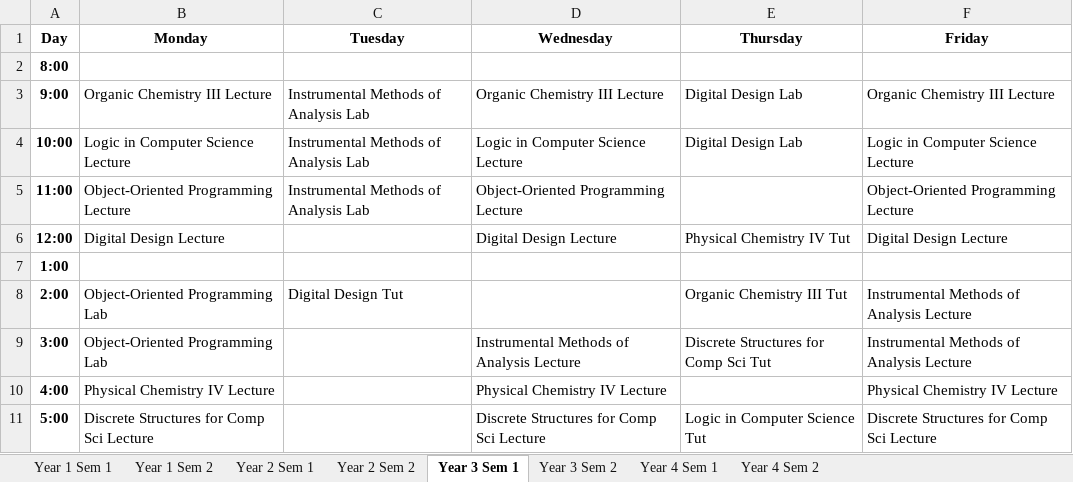
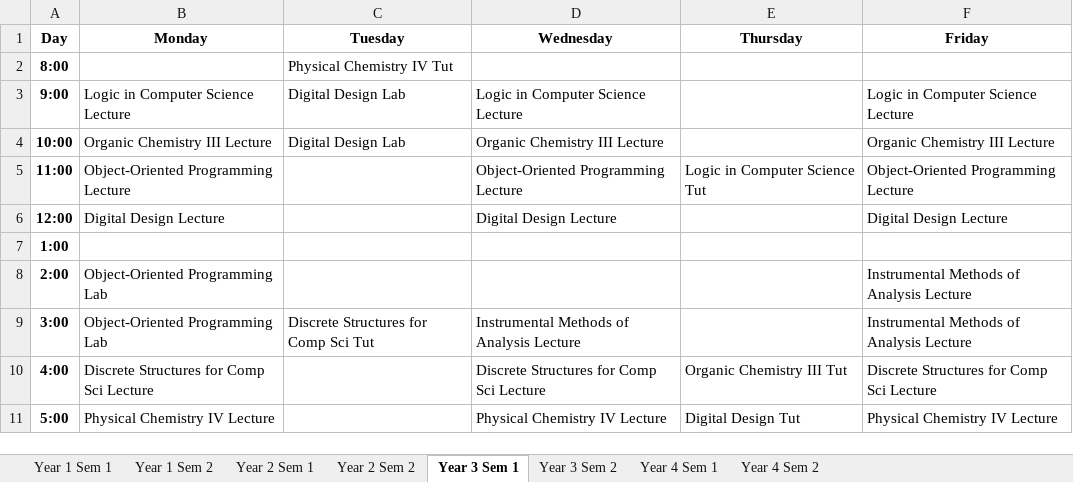
Before and after one commit to SunMoon97/DOP-TimeTableGen, an Excel workbook: complete_timetableb2a72.xlsx, sheet Year 3 Sem 1, drawn as a sheet; values as stored, in another font and other column widths than the file's, no borders; the diff names each change by its address in the sheet, - before the commit and + after, or states it on an @@ line.

```diff
--- a/complete_timetableb2a72.xlsx (sheet Year 3 Sem 1)
+++ b/complete_timetableb2a72.xlsx (sheet Year 3 Sem 1)
-C2 (Tuesday): (empty)
+C2 (Tuesday): Physical Chemistry IV Tut
-B3 (Monday): Organic Chemistry III Lecture
+B3 (Monday): Logic in Computer Science Lecture
-C3:C4 (Tuesday): Instrumental Methods of Analysis Lab
+C3:C4 (Tuesday): Digital Design Lab
-D3 (Wednesday): Organic Chemistry III Lecture
+D3 (Wednesday): Logic in Computer Science Lecture
-E3:E4 (Thursday): Digital Design Lab
+E3:E4 (Thursday): (empty)
-F3 (Friday): Organic Chemistry III Lecture
+F3 (Friday): Logic in Computer Science Lecture
-B4 (Monday): Logic in Computer Science Lecture
+B4 (Monday): Organic Chemistry III Lecture
-D4 (Wednesday): Logic in Computer Science Lecture
+D4 (Wednesday): Organic Chemistry III Lecture
-F4 (Friday): Logic in Computer Science Lecture
+F4 (Friday): Organic Chemistry III Lecture
-C5 (Tuesday): Instrumental Methods of Analysis Lab
+C5 (Tuesday): (empty)
-E5 (Thursday): (empty)
+E5 (Thursday): Logic in Computer Science Tut
-E6 (Thursday): Physical Chemistry IV Tut
+E6 (Thursday): (empty)
-C8 (Tuesday): Digital Design Tut
+C8 (Tuesday): (empty)
-E8 (Thursday): Organic Chemistry III Tut
+E8 (Thursday): (empty)
-C9 (Tuesday): (empty)
+C9 (Tuesday): Discrete Structures for Comp Sci Tut
-E9 (Thursday): Discrete Structures for Comp Sci Tut
+E9 (Thursday): (empty)
-B10 (Monday): Physical Chemistry IV Lecture
+B10 (Monday): Discrete Structures for Comp Sci Lecture
-D10 (Wednesday): Physical Chemistry IV Lecture
+D10 (Wednesday): Discrete Structures for Comp Sci Lecture
-E10 (Thursday): (empty)
+E10 (Thursday): Organic Chemistry III Tut
-F10 (Friday): Physical Chemistry IV Lecture
+F10 (Friday): Discrete Structures for Comp Sci Lecture
-B11 (Monday): Discrete Structures for Comp Sci Lecture
+B11 (Monday): Physical Chemistry IV Lecture
-D11 (Wednesday): Discrete Structures for Comp Sci Lecture
+D11 (Wednesday): Physical Chemistry IV Lecture
-E11 (Thursday): Logic in Computer Science Tut
+E11 (Thursday): Digital Design Tut
-F11 (Friday): Discrete Structures for Comp Sci Lecture
+F11 (Friday): Physical Chemistry IV Lecture
```
Also changed, not shown: sheet Year 1 Sem 1, sheet Year 2 Sem 1, sheet Year 1 Sem 2, sheet Year 3 Sem 2, sheet Year 4 Sem 1, sheet Year 2 Sem 2, 1 more sheet, 17 other files.
